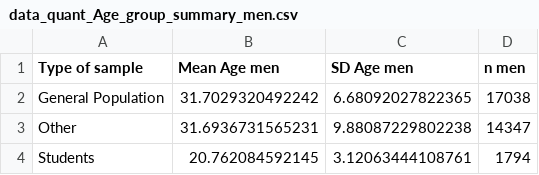
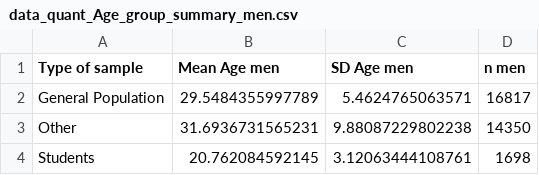
Before and after one commit to tvpollet/Talk_appearance_Durham_22, a CSV file: data_quant_Age_group_summary_men.csv, drawn as a sheet.

```diff
--- a/data_quant_Age_group_summary_men.csv
+++ b/data_quant_Age_group_summary_men.csv
@@ -1,4 +1,4 @@
 "Type of sample","Mean Age men","SD Age men","n men"
-"General Population","31.7029320492242","6.68092027822365","17038"
-"Other","31.6936731565231","9.88087229802238","14347"
-"Students","20.762084592145","3.12063444108761","1794"
+"General Population","29.5484355997789","5.4624765063571","16817"
+"Other","31.6936731565231","9.88087229802238","14350"
+"Students","20.762084592145","3.12063444108761","1698"
```
Also changed, not shown: data_quant_Age_group_summary_women.csv, data_quant_BMI_group_summary_men.csv, 20 other files.
